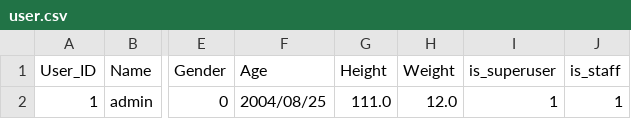
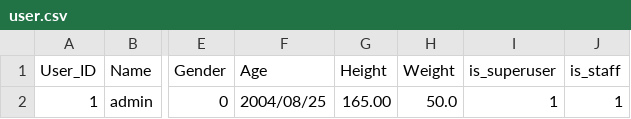
Before and after one commit to ml02100825/CookingNavi, a CSV file: dataimport/data/user.csv, drawn as a sheet; only a part is shown, gaps mark what is left out; the diff names each change by its address in the sheet, - before the commit and + after, or states it on an @@ line.

```diff
--- a/dataimport/data/user.csv
+++ b/dataimport/data/user.csv
-G2 (Height): 111.0
+G2 (Height): 165.00
-H2 (Weight): 12.0
+H2 (Weight): 50.0
```
Also changed, not shown: 12 other files.
